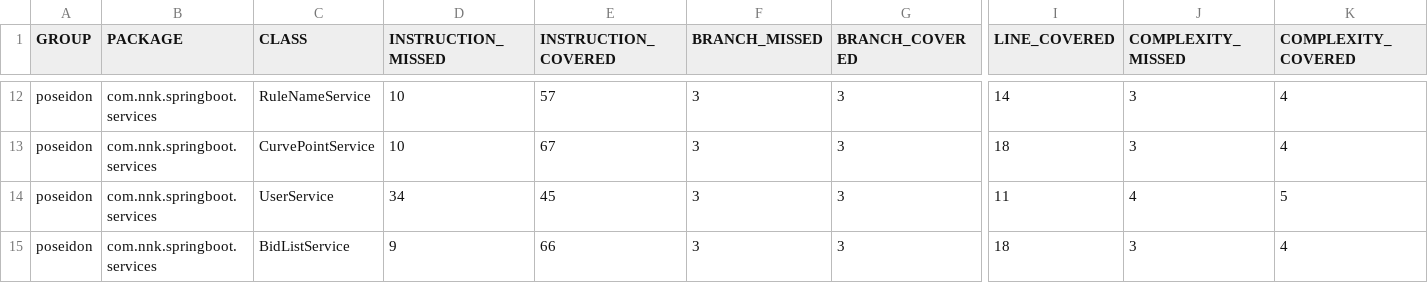
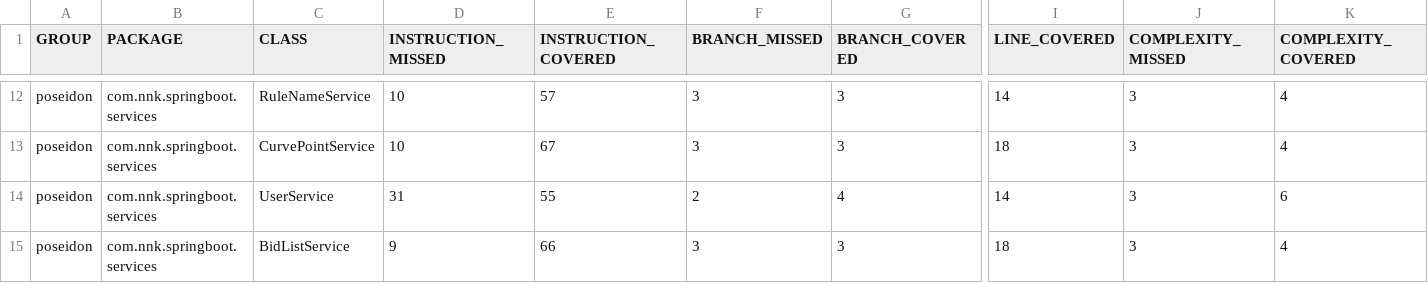
Before and after one commit to jojodev77/p7, a CSV file: Poseiden-skeleton/target/site/jacoco/jacoco.csv, drawn as a sheet; only a part is shown, gaps mark what is left out; the diff names each change by its address in the sheet, - before the commit and + after, or states it on an @@ line.

```diff
--- a/Poseiden-skeleton/target/site/jacoco/jacoco.csv
+++ b/Poseiden-skeleton/target/site/jacoco/jacoco.csv
-D14 (INSTRUCTION_MISSED): 34
+D14 (INSTRUCTION_MISSED): 31
-E14 (INSTRUCTION_COVERED): 45
+E14 (INSTRUCTION_COVERED): 55
-F14 (BRANCH_MISSED): 3
+F14 (BRANCH_MISSED): 2
-G14 (BRANCH_COVERED): 3
+G14 (BRANCH_COVERED): 4
-I14 (LINE_COVERED): 11
+I14 (LINE_COVERED): 14
-J14 (COMPLEXITY_MISSED): 4
+J14 (COMPLEXITY_MISSED): 3
-K14 (COMPLEXITY_COVERED): 5
+K14 (COMPLEXITY_COVERED): 6
```
Also changed, not shown: 45 other files.
